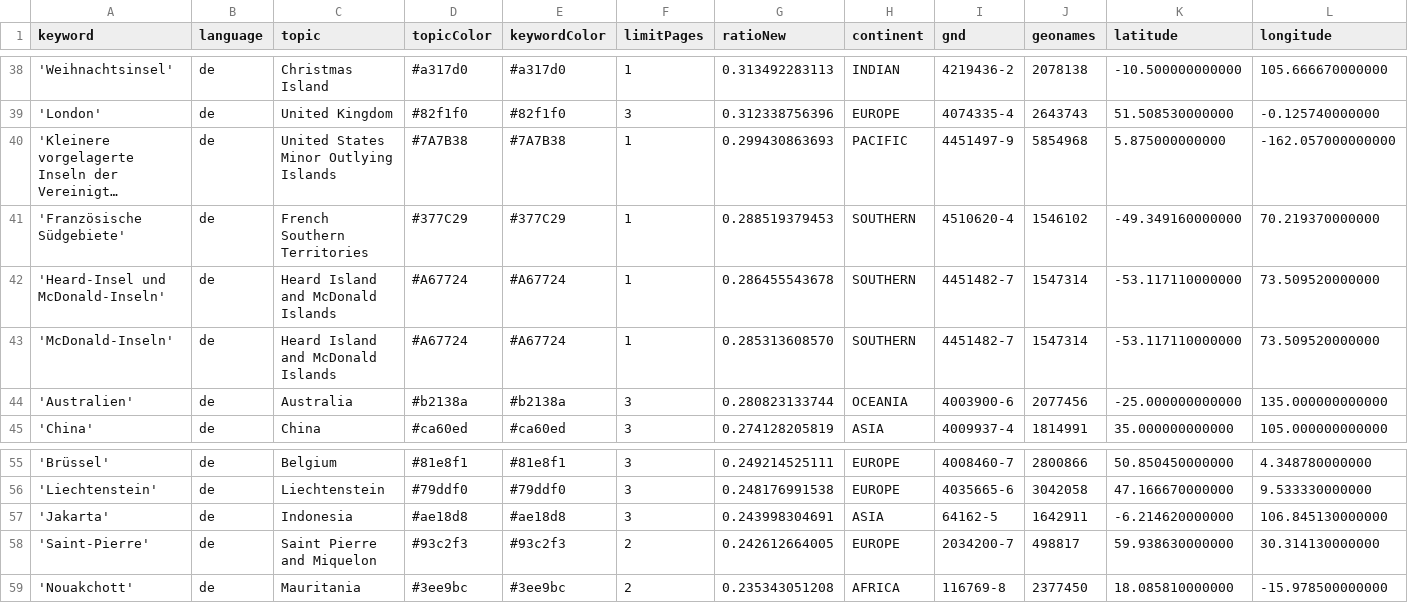
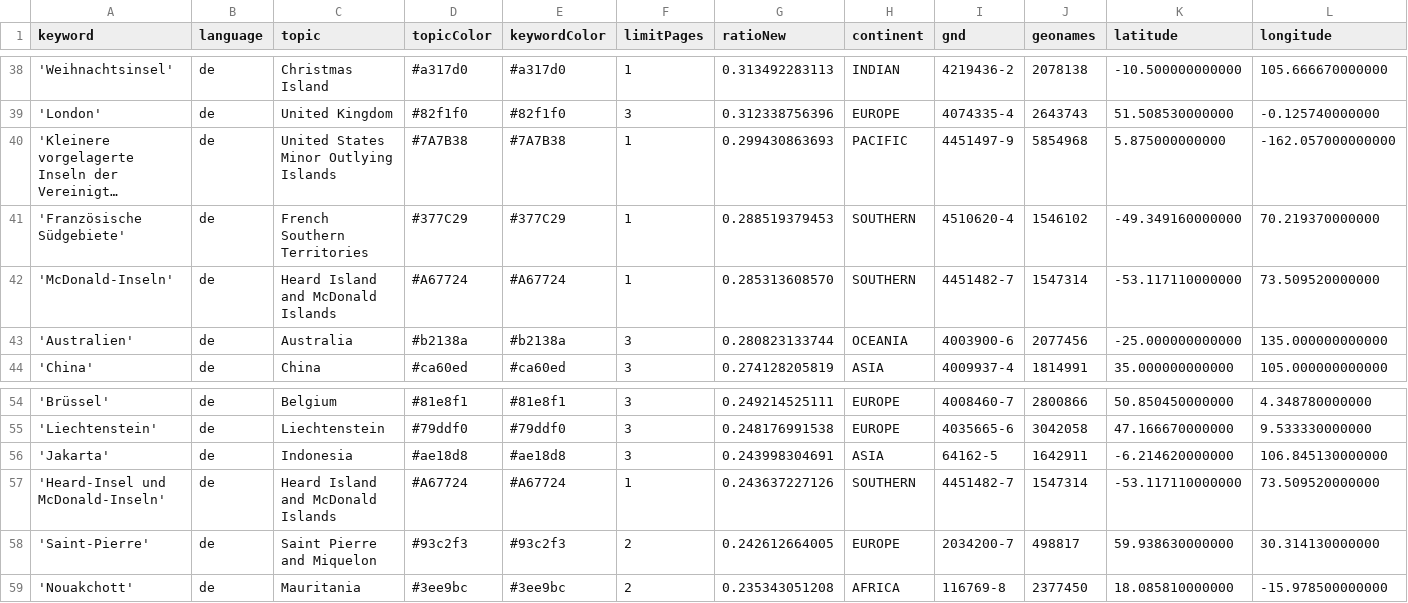
Before and after one commit to mizilett-news/ortsFluesterer, a CSV file: keywords.csv, drawn as a sheet; only a part is shown, gaps mark what is left out; long unchanged cells end in …; removed rows and columns are numbered as before the commit, all else as after; rows hold the shown columns only; the diff names each change by its address in the sheet, - before the commit and + after, or states it on an @@ line.

Commit message:
Commit from GitHub Actions (harvest:0.0)

```diff
--- a/keywords.csv
+++ b/keywords.csv
-row 42: 'Heard-Insel und McDonald-Inseln' | de | Heard Island and McDonald Islands | #A67724 | #A67724 | 1 | 0.286455543678 | SOUTHERN | 4451482-7 | 1547314 | -53.117110000000 | 73.509520000000
+row 57: 'Heard-Insel und McDonald-Inseln' | de | Heard Island and McDonald Islands | #A67724 | #A67724 | 1 | 0.243637227126 | SOUTHERN | 4451482-7 | 1547314 | -53.117110000000 | 73.509520000000
```
